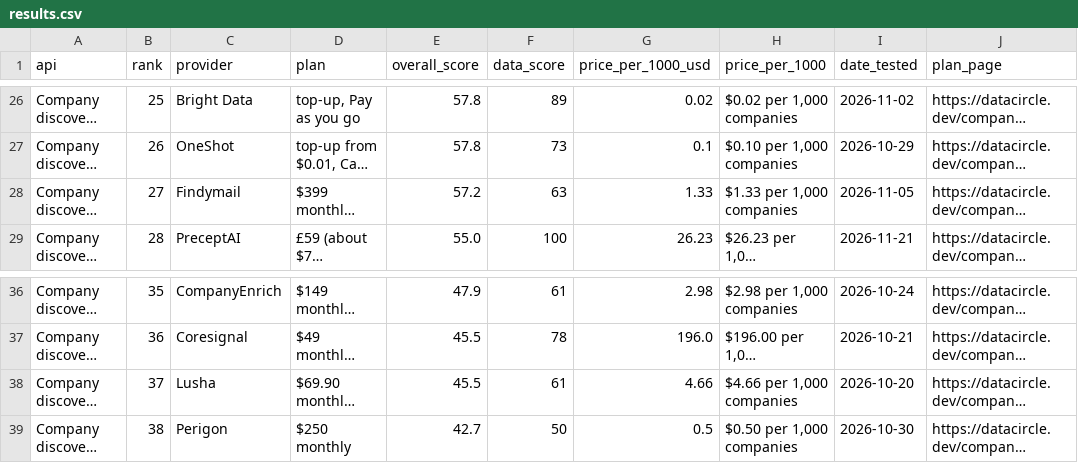
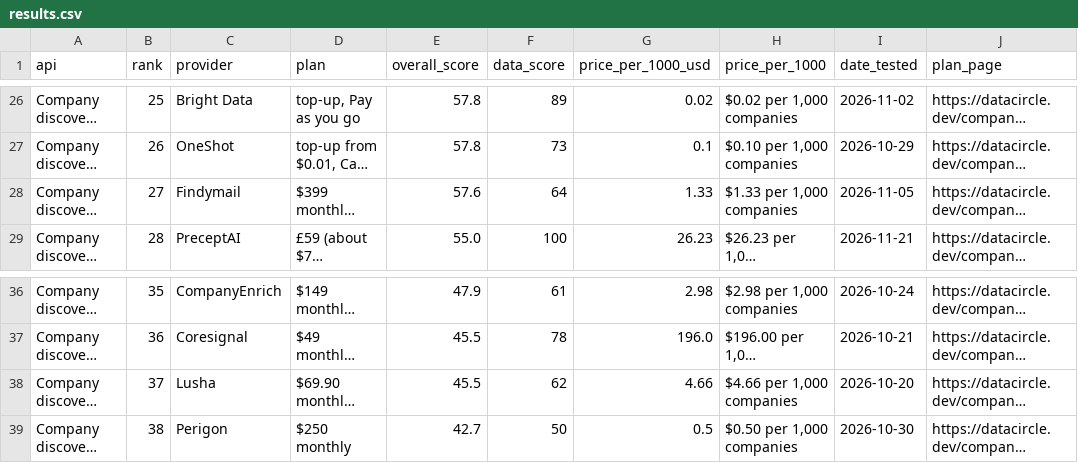
Before and after one commit to waynehamadi/best-company-discovery-api, a CSV file: results.csv, drawn as a sheet; only a part is shown, gaps mark what is left out; long unchanged cells end in …; the diff names each change by its address in the sheet, - before the commit and + after, or states it on an @@ line.

Commit message:
Benchmark results from datacircle.dev

```diff
--- a/results.csv
+++ b/results.csv
-E28 (overall_score): 57.2
+E28 (overall_score): 57.6
-F28 (data_score): 63
+F28 (data_score): 64
-F38 (data_score): 61
+F38 (data_score): 62
```
Also changed, not shown: 1 other file.
